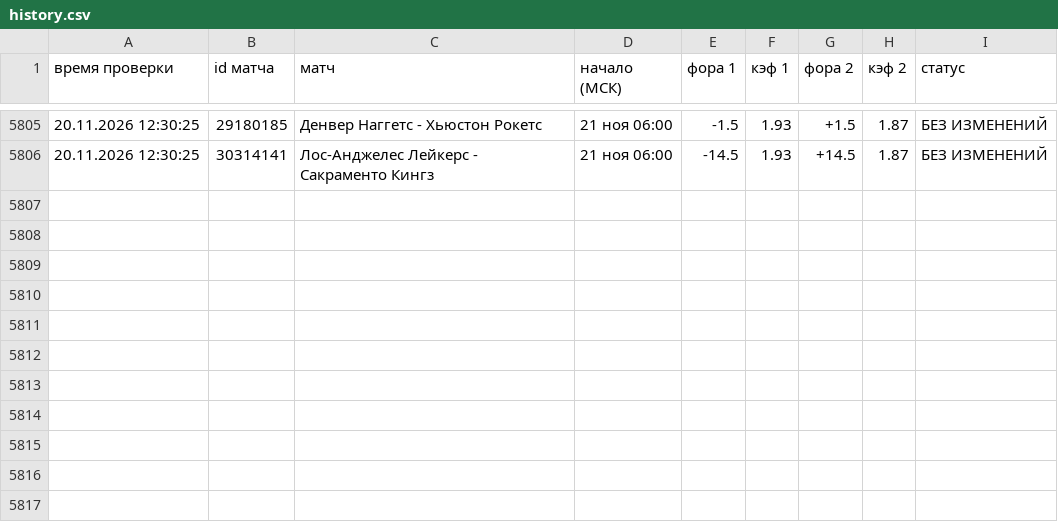
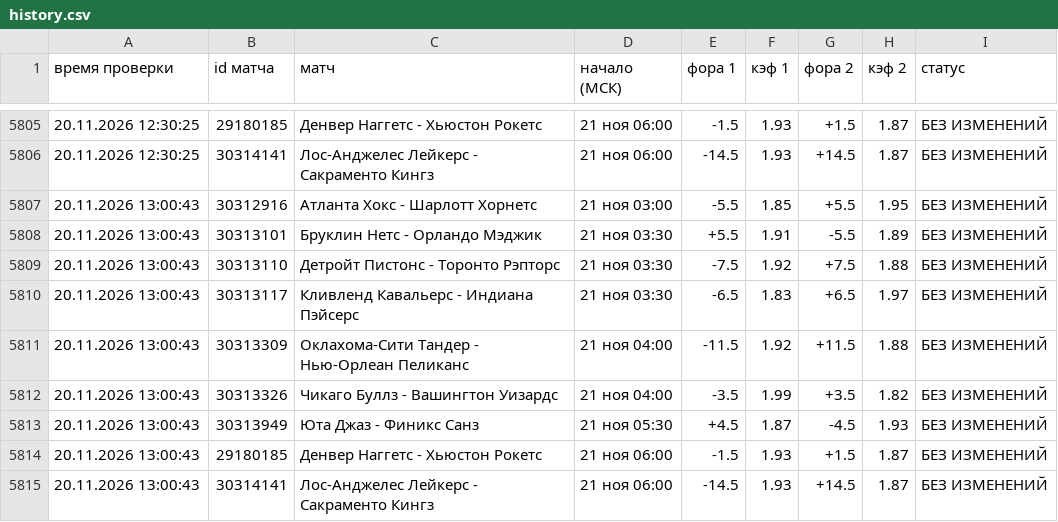
Before and after one commit to vdgreenstore-cloud/nba-fora-monitor, a CSV file: data/history.csv, drawn as a sheet; only a part is shown, gaps mark what is left out; the diff names each change by its address in the sheet, - before the commit and + after, or states it on an @@ line.

```diff
--- a/data/history.csv
+++ b/data/history.csv
+row 5807: 20.11.2026 13:00:43 | 30312916 | Атланта Хокс - Шарлотт Хорнетс | 21 ноя 03:00 | -5.5 | 1.85 | +5.5 | 1.95 | БЕЗ ИЗМЕНЕНИЙ
+row 5808: 20.11.2026 13:00:43 | 30313101 | Бруклин Нетс - Орландо Мэджик | 21 ноя 03:30 | +5.5 | 1.91 | -5.5 | 1.89 | БЕЗ ИЗМЕНЕНИЙ
+row 5809: 20.11.2026 13:00:43 | 30313110 | Детройт Пистонс - Торонто Рэпторс | 21 ноя 03:30 | -7.5 | 1.92 | +7.5 | 1.88 | БЕЗ ИЗМЕНЕНИЙ
+row 5810: 20.11.2026 13:00:43 | 30313117 | Кливленд Кавальерс - Индиана Пэйсерс | 21 ноя 03:30 | -6.5 | 1.83 | +6.5 | 1.97 | БЕЗ ИЗМЕНЕНИЙ
+row 5811: 20.11.2026 13:00:43 | 30313309 | Оклахома-Сити Тандер - Нью-Орлеан Пеликанс | 21 ноя 04:00 | -11.5 | 1.92 | +11.5 | 1.88 | БЕЗ ИЗМЕНЕНИЙ
+row 5812: 20.11.2026 13:00:43 | 30313326 | Чикаго Буллз - Вашингтон Уизардс | 21 ноя 04:00 | -3.5 | 1.99 | +3.5 | 1.82 | БЕЗ ИЗМЕНЕНИЙ
+row 5813: 20.11.2026 13:00:43 | 30313949 | Юта Джаз - Финикс Санз | 21 ноя 05:30 | +4.5 | 1.87 | -4.5 | 1.93 | БЕЗ ИЗМЕНЕНИЙ
+row 5814: 20.11.2026 13:00:43 | 29180185 | Денвер Наггетс - Хьюстон Рокетс | 21 ноя 06:00 | -1.5 | 1.93 | +1.5 | 1.87 | БЕЗ ИЗМЕНЕНИЙ
+row 5815: 20.11.2026 13:00:43 | 30314141 | Лос-Анджелес Лейкерс - Сакраменто Кингз | 21 ноя 06:00 | -14.5 | 1.93 | +14.5 | 1.87 | БЕЗ ИЗМЕНЕНИЙ
```
Also changed, not shown: 38 other files.
